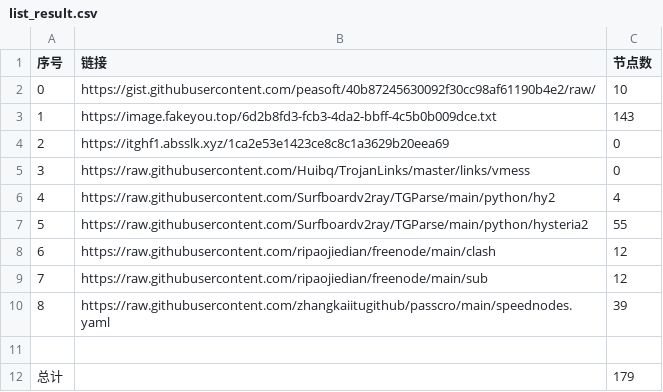
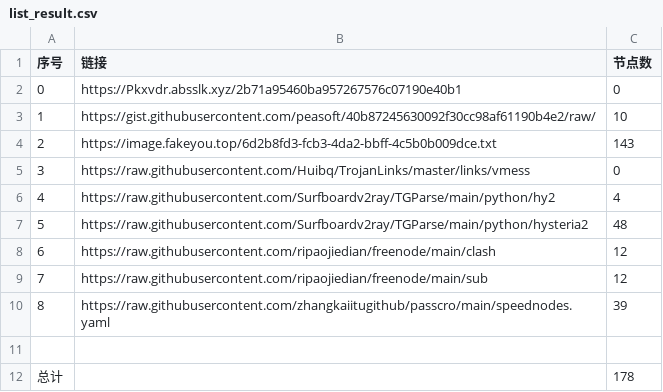
Before and after one commit to hahahahalipoterr/NoMoreWalls, a CSV file: list_result.csv, drawn as a sheet; removed rows and columns are numbered as before the commit, all else as after; the diff names each change by its address in the sheet, - before the commit and + after, or states it on an @@ line.

```diff
--- a/list_result.csv
+++ b/list_result.csv
+row 2: 0 | https://Pkxvdr.absslk.xyz/2b71a95460ba957267576c07190e40b1 | 0
@@ column A (序号) renumbered between rows 3 and 4 @@
-row 4: 2 | https://itghf1.absslk.xyz/1ca2e53e1423ce8c8c1a3629b20eea69 | 0
-C7 (节点数): 55
+C7 (节点数): 48
-C12 (节点数): 179
+C12 (节点数): 178
```
Also changed, not shown: 7 other files.
